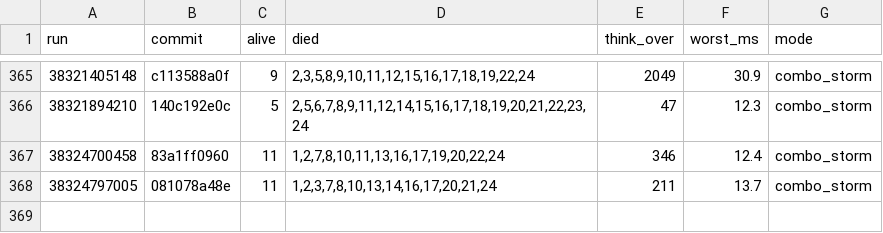
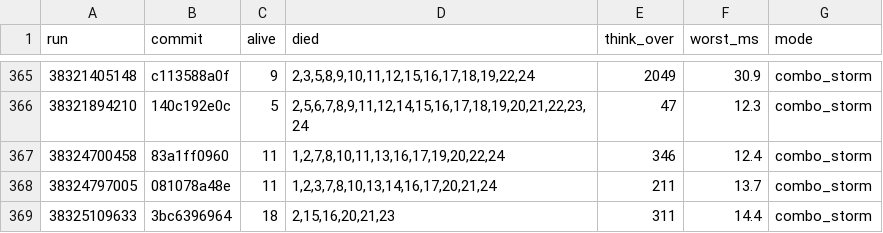
Before and after one commit to briankeegan/GameCreator, a TSV file: games/the-game/ai/eval/survival_scans.tsv, drawn as a sheet; only a part is shown, gaps mark what is left out.

```diff
--- a/games/the-game/ai/eval/survival_scans.tsv
+++ b/games/the-game/ai/eval/survival_scans.tsv
@@ -368 +368,2 @@ run	commit	alive	died	think_over	worst_ms	mode
 38324797005	081078a48e	11	1,2,3,7,8,10,13,14,16,17,20,21,24	211	13.7	combo_storm
+38325109633	3bc6396964	18	2,15,16,20,21,23	311	14.4	combo_storm
```
